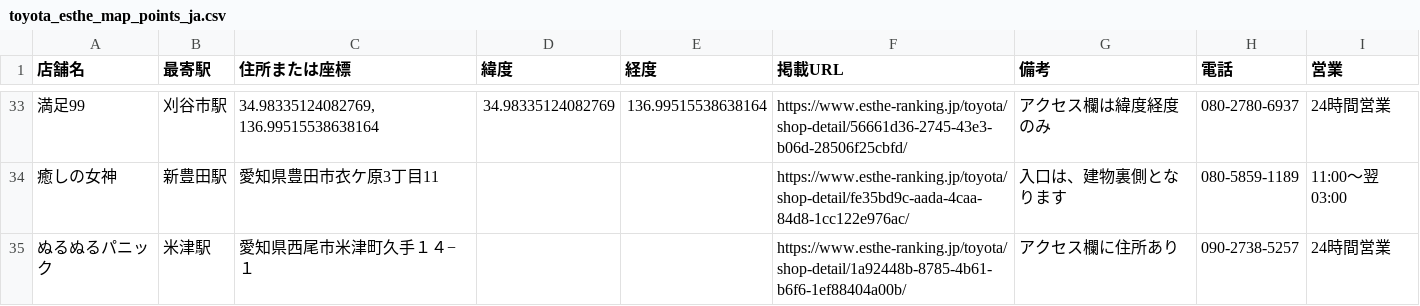
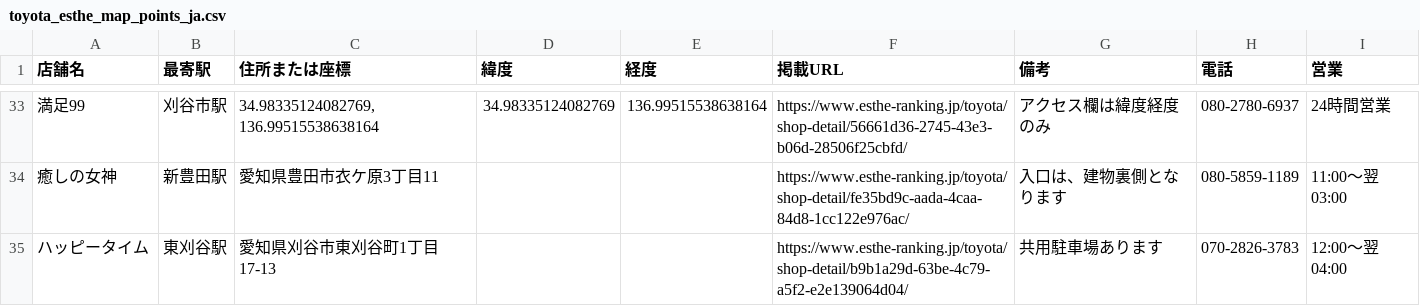
Before and after one commit to tknboon/esthe-viewer, a CSV file: toyota_esthe_map_points_ja.csv, drawn as a sheet; only a part is shown, gaps mark what is left out; the shorter side is filled out with more unchanged rows; the diff covers the shown part only; the diff names each change by its address in the sheet, - before the commit and + after, or states it on an @@ line.

Commit message:
Auto update esthe data (2026-05-02 11:22)

```diff
--- a/toyota_esthe_map_points_ja.csv
+++ b/toyota_esthe_map_points_ja.csv
-row 35: ぬるぬるパニック | 米津駅 | 愛知県西尾市米津町久手１４−１ |  |  | https://www.esthe-ranking.jp/toyota/shop-detail/1a92448b-8785-4b61-b6f6-1ef88404a00b/ | アクセス欄に住所あり | 090-2738-5257 | 24時間営業
```
Also changed, not shown: 5 removed rows elsewhere in this file, toyota_esthe_legacy_rows.csv, 4 other files.
